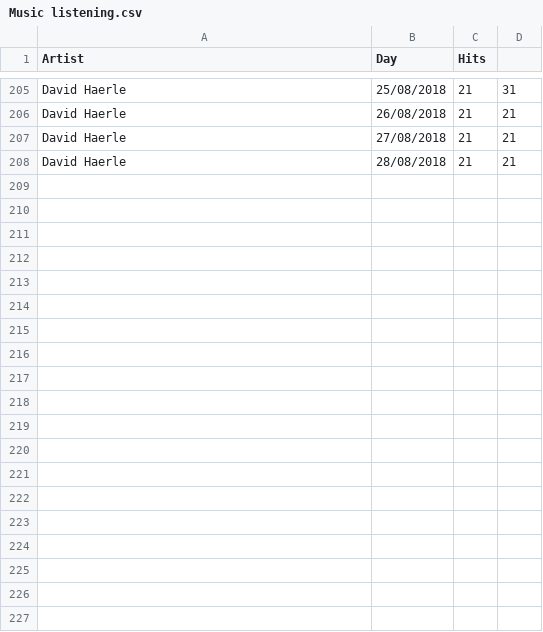
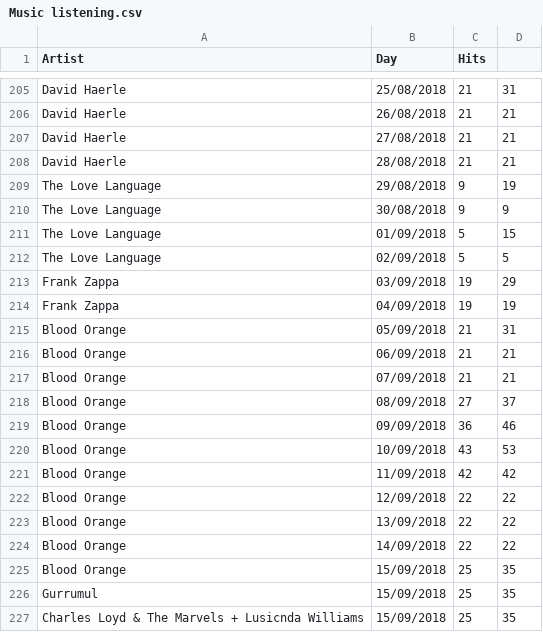
Before and after one commit to oduma/Sciendo.Topper, a CSV file: Topper/Topper.DataMigration/Music listening.csv, drawn as a sheet; only a part is shown, gaps mark what is left out; the diff covers the shown part only.

```diff
--- a/Topper/Topper.DataMigration/Music listening.csv
+++ b/Topper/Topper.DataMigration/Music listening.csv
@@ -208 +208,20 @@ David Haerle,27/08/2018,21,21
 David Haerle,28/08/2018,21,21
+The Love Language,29/08/2018,9,19
+The Love Language,30/08/2018,9,9
+The Love Language,01/09/2018,5,15
+The Love Language,02/09/2018,5,5
+Frank Zappa,03/09/2018,19,29
+Frank Zappa,04/09/2018,19,19
+Blood Orange,05/09/2018,21,31
+Blood Orange,06/09/2018,21,21
+Blood Orange,07/09/2018,21,21
+Blood Orange,08/09/2018,27,37
+Blood Orange,09/09/2018,36,46
+Blood Orange,10/09/2018,43,53
+Blood Orange,11/09/2018,42,42
+Blood Orange,12/09/2018,22,22
+Blood Orange,13/09/2018 ,22,22
+Blood Orange,14/09/2018 ,22,22
+Blood Orange,15/09/2018,25,35
+Gurrumul,15/09/2018,25,35
+Charles Loyd & The Marvels + Lusicnda Williams,15/09/2018,25,35
```
Also changed, not shown: 9 added rows elsewhere in this file, 18 other files.
